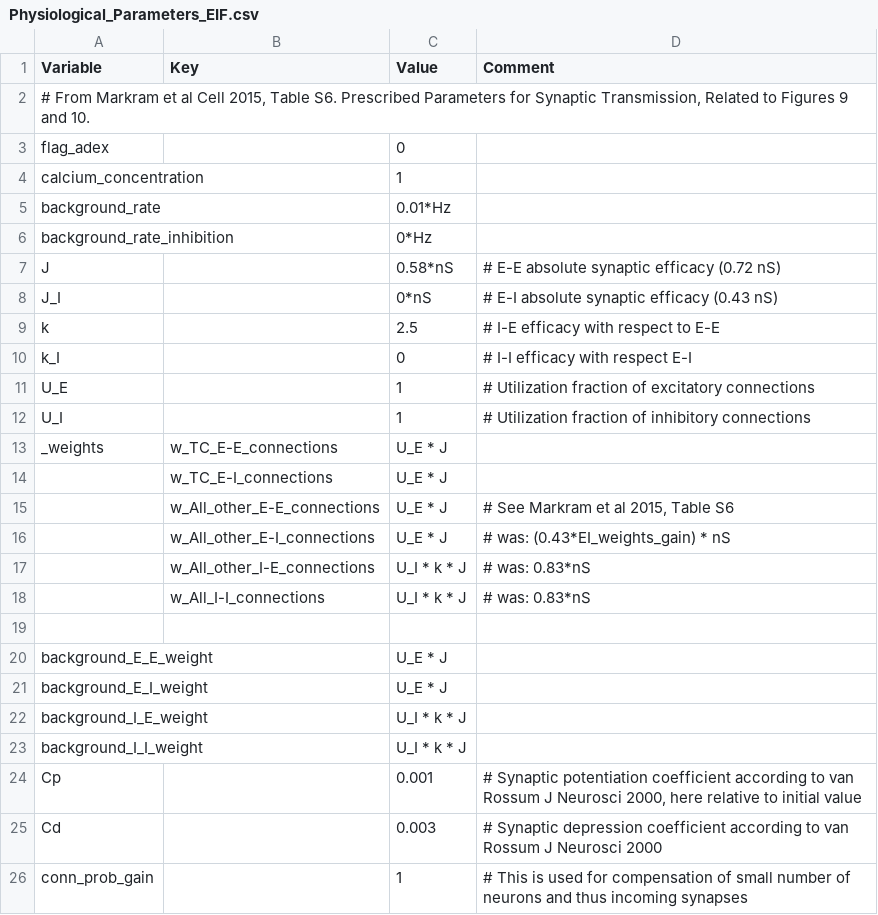
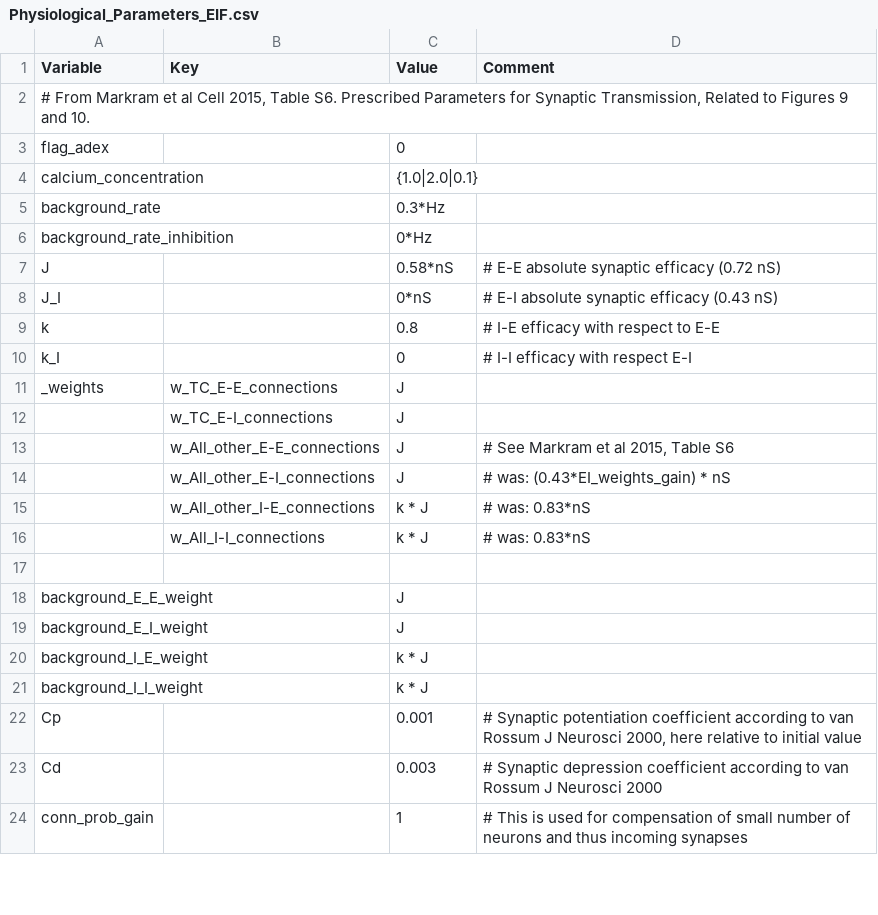
Before and after one commit to VisualNeuroscience-UH/CxSystem, a CSV file: config_files/Physiological_Parameters_EIF.csv, drawn as a sheet; only a part is shown.

```diff
--- a/config_files/Physiological_Parameters_EIF.csv
+++ b/config_files/Physiological_Parameters_EIF.csv
@@ -3,4 +3,4 @@ Variable,Key,Value,Comment
 flag_adex,,0,
-calcium_concentration,,1,
-background_rate,,0.01*Hz,
+calcium_concentration,,{1.0|2.0|0.1},
+background_rate,,0.3*Hz,
 background_rate_inhibition,,0*Hz,
@@ -8,17 +8,15 @@ J,,0.58*nS,# E-E absolute synaptic efficacy (0.72 nS)
 J_I,,0*nS,# E-I absolute synaptic efficacy (0.43 nS)
-k,,2.5,# I-E efficacy with respect to E-E
+k,,0.8,# I-E efficacy with respect to E-E
 k_I,,0,# I-I efficacy with respect E-I
-U_E,,1,# Utilization fraction of excitatory connections
-U_I,,1,# Utilization fraction of inhibitory connections
-_weights,w_TC_E-E_connections,U_E * J,
-,w_TC_E-I_connections,U_E * J,
-,w_All_other_E-E_connections,U_E * J,"# See Markram et al 2015, Table S6"
-,w_All_other_E-I_connections,U_E * J,# was: (0.43*EI_weights_gain) * nS
-,w_All_other_I-E_connections,U_I * k * J,# was: 0.83*nS
-,w_All_I-I_connections,U_I * k * J,# was: 0.83*nS
+_weights,w_TC_E-E_connections,J,
+,w_TC_E-I_connections,J,
+,w_All_other_E-E_connections,J,"# See Markram et al 2015, Table S6"
+,w_All_other_E-I_connections,J,# was: (0.43*EI_weights_gain) * nS
+,w_All_other_I-E_connections,k * J,# was: 0.83*nS
+,w_All_I-I_connections,k * J,# was: 0.83*nS
 ,,,
-background_E_E_weight,,U_E * J,
-background_E_I_weight,,U_E * J,
-background_I_E_weight,,U_I * k * J,
-background_I_I_weight,,U_I * k * J,
+background_E_E_weight,,J,
+background_E_I_weight,,J,
+background_I_E_weight,,k * J,
+background_I_I_weight,,k * J,
 Cp,,0.001,"# Synaptic potentiation coefficient according to van Rossum J Neurosci 2000, here relative to initial value"
```
Also changed, not shown: config_files/Markram_config_file_EIF.csv, 4 other files.
